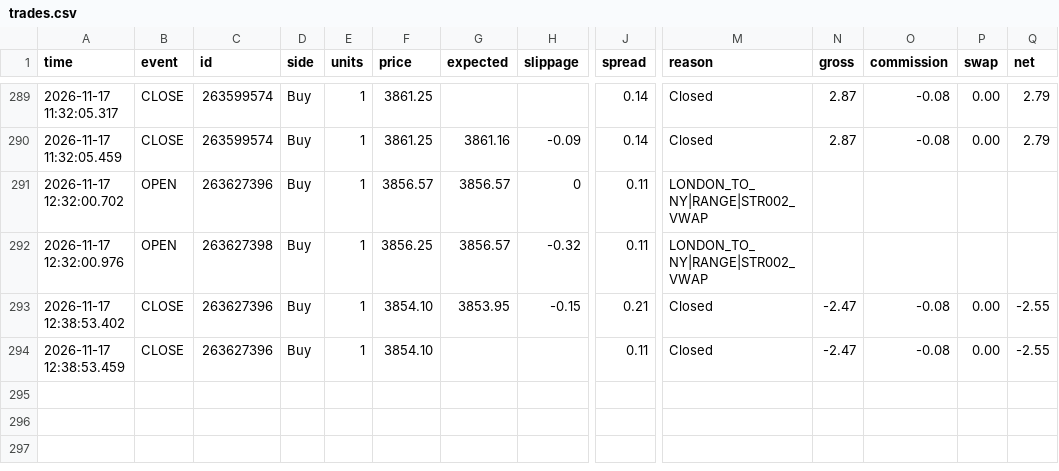
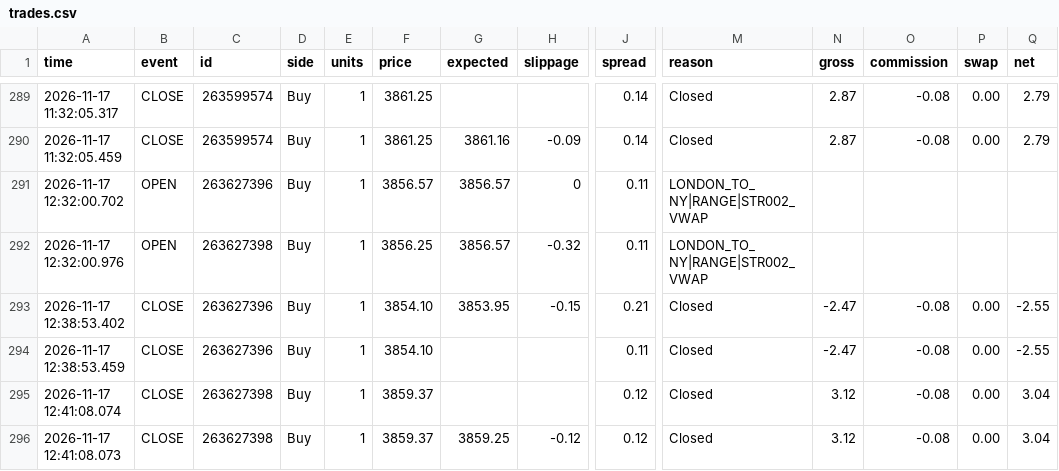
Before and after one commit to piyavutkkl-ch/tgrockza55-ai-cbot-backtest-lab, a CSV file: data/live/XAUUSD/trades.csv, drawn as a sheet; only a part is shown, gaps mark what is left out; rows hold the shown columns only; the diff names each change by its address in the sheet, - before the commit and + after, or states it on an @@ line.

Commit message:
chore(live): sync verified trade telemetry (N=261)

```diff
--- a/data/live/XAUUSD/trades.csv
+++ b/data/live/XAUUSD/trades.csv
+row 295: 2026-11-17 12:41:08.074 | CLOSE | 263627398 | Buy | 1 | 3859.37 |  |  | 0.12 | Closed | 3.12 | -0.08 | 0.00 | 3.04
+row 296: 2026-11-17 12:41:08.073 | CLOSE | 263627398 | Buy | 1 | 3859.37 | 3859.25 | -0.12 | 0.12 | Closed | 3.12 | -0.08 | 0.00 | 3.04
```
Also changed, not shown: data/live/ETHUSD/trades.csv, 15 other files.
